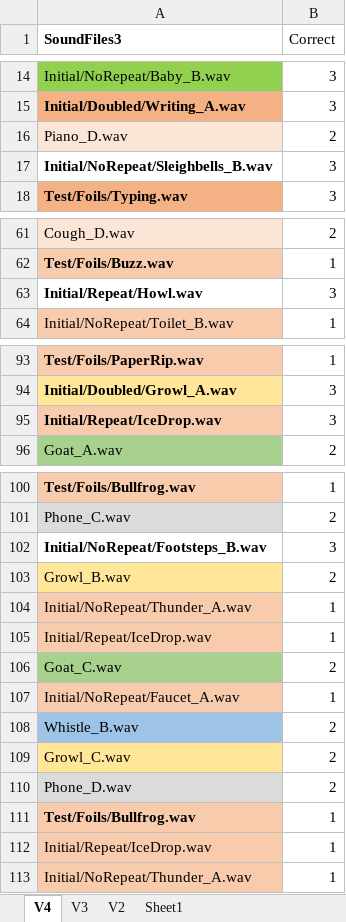
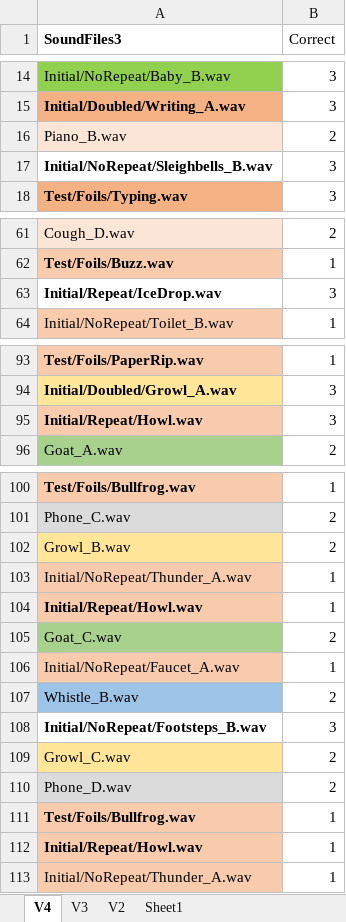
Before and after one commit to brocolli0416/Guess-the-Sounds, an Excel workbook: GuessSounds_conditions.xlsx, sheet V4, drawn as a sheet; only a part is shown, gaps mark what is left out; values as stored, in another font and other column widths than the file's, no borders; addresses are those after the commit; the diff names each change by its address in the sheet, - before the commit and + after, or states it on an @@ line.

```diff
--- a/GuessSounds_conditions.xlsx (sheet V4)
+++ b/GuessSounds_conditions.xlsx (sheet V4)
-A16 (SoundFiles3): Piano_D.wav
+A16 (SoundFiles3): Piano_B.wav
@@ row 95 moved to row 63: Initial/Repeat/IceDrop.wav @@
@@ row 63 moved to row 95: Initial/Repeat/Howl.wav @@
-A104 (SoundFiles3): Initial/Repeat/IceDrop.wav
+A104 (SoundFiles3): Initial/Repeat/Howl.wav
-A104 bold: off
+A104 bold: on
@@ row 102 moved to row 108: Initial/NoRepeat/Footsteps_B.wav @@
-A112 (SoundFiles3): Initial/Repeat/IceDrop.wav
+A112 (SoundFiles3): Initial/Repeat/Howl.wav
-A112 bold: off
+A112 bold: on
```
Also changed, not shown: 9 other files.
